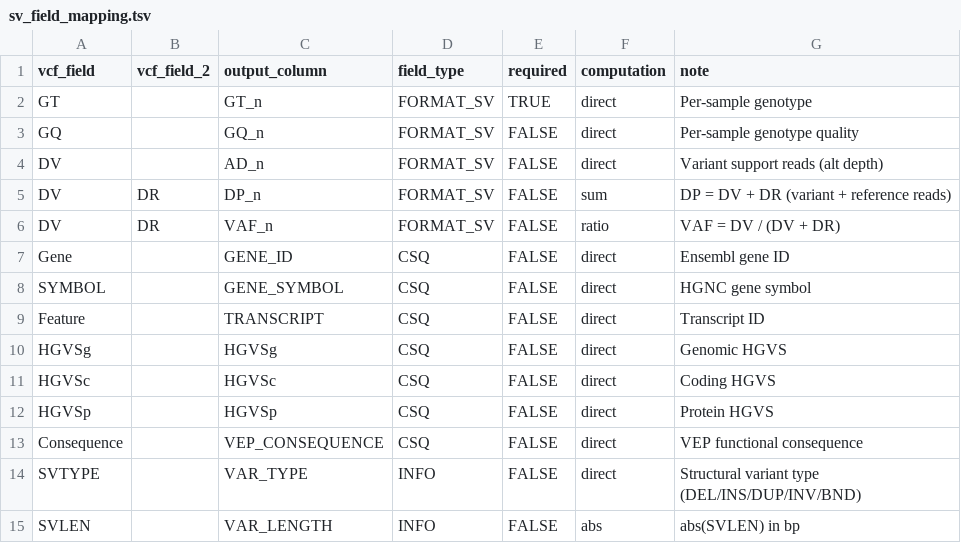
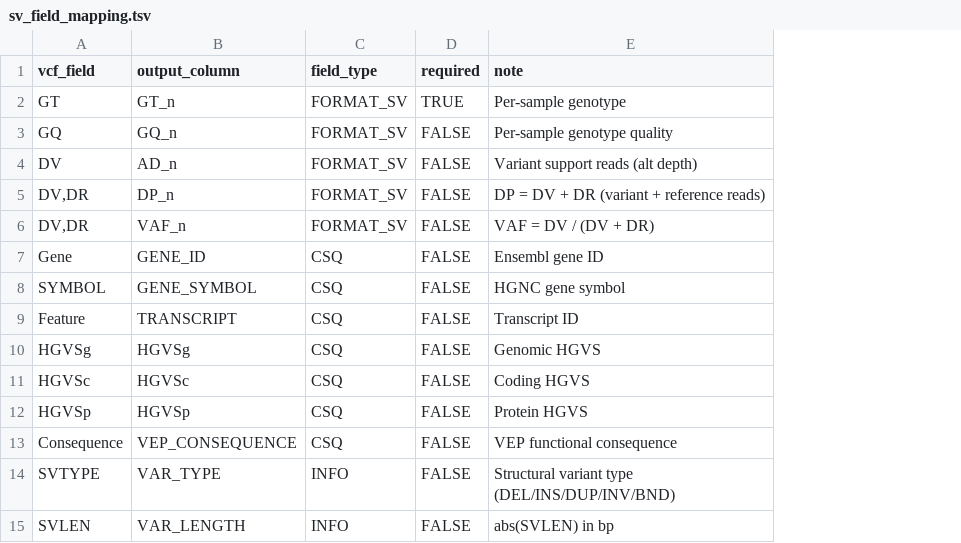
Before and after one commit to GenTechGp/puzzleapp, a TSV file: inst/extdata/preprocess/sv_field_mapping.tsv, drawn as a sheet; the diff names each change by its address in the sheet, - before the commit and + after, or states it on an @@ line.

```diff
--- a/inst/extdata/preprocess/sv_field_mapping.tsv
+++ b/inst/extdata/preprocess/sv_field_mapping.tsv
-column B (vcf_field_2), rows 5-6: DR | DR
-column F (computation), rows 2-15: direct | direct | direct | sum | ratio | direct | direct | direct | direct | direct | direct | direct | direct | abs
-A5:A6 (vcf_field): DV
+A5:A6 (vcf_field): DV,DR
```
Also changed, not shown: inst/extdata/preprocess/snv_field_mapping.tsv, 4 other files.
